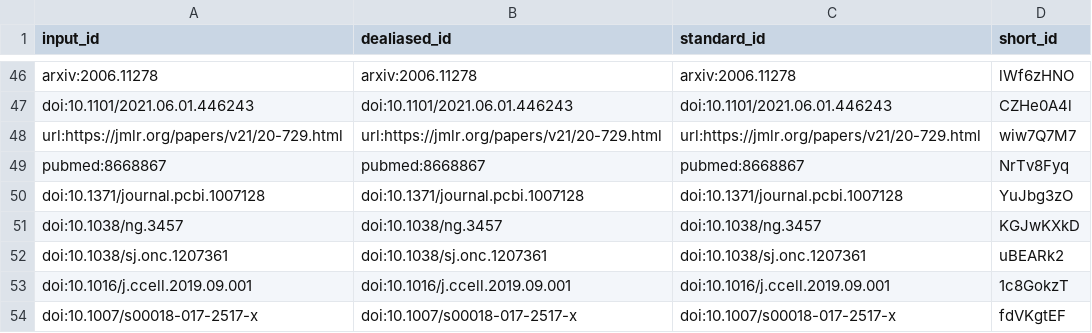
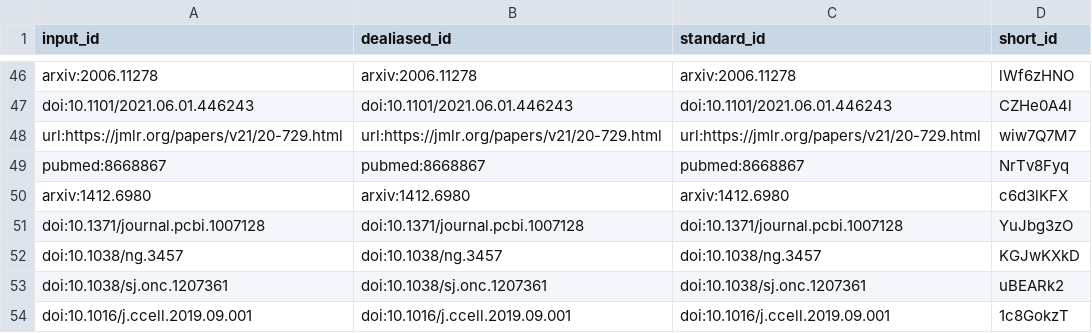
Before and after one commit to greenelab/mpmp-manuscript, a TSV file: citations.tsv, drawn as a sheet; only a part is shown, gaps mark what is left out; the shorter side is filled out with more unchanged rows.

```diff
--- a/citations.tsv
+++ b/citations.tsv
@@ -49,2 +49,3 @@ url:https://jmlr.org/papers/v21/20-729.html	url:https://jmlr.org/papers/v21/20-7
 pubmed:8668867	pubmed:8668867	pubmed:8668867	NrTv8Fyq
+arxiv:1412.6980	arxiv:1412.6980	arxiv:1412.6980	c6d3lKFX
 doi:10.1371/journal.pcbi.1007128	doi:10.1371/journal.pcbi.1007128	doi:10.1371/journal.pcbi.1007128	YuJbg3zO
```
Also changed, not shown: 7 other files.
